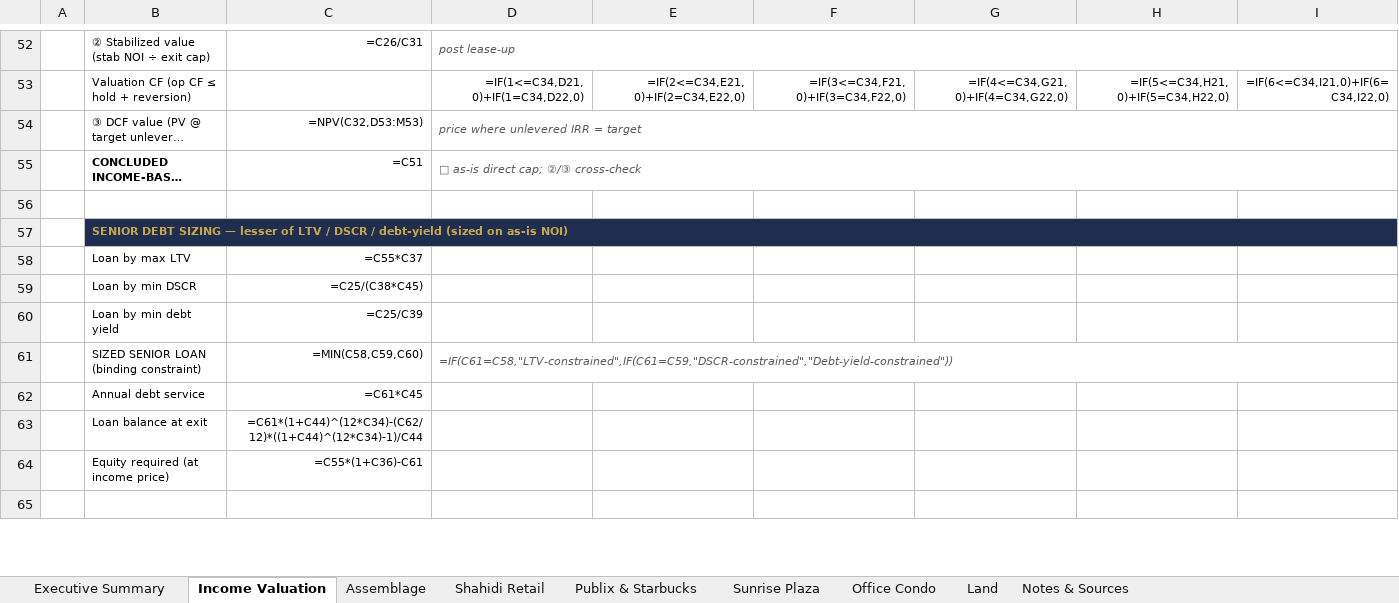
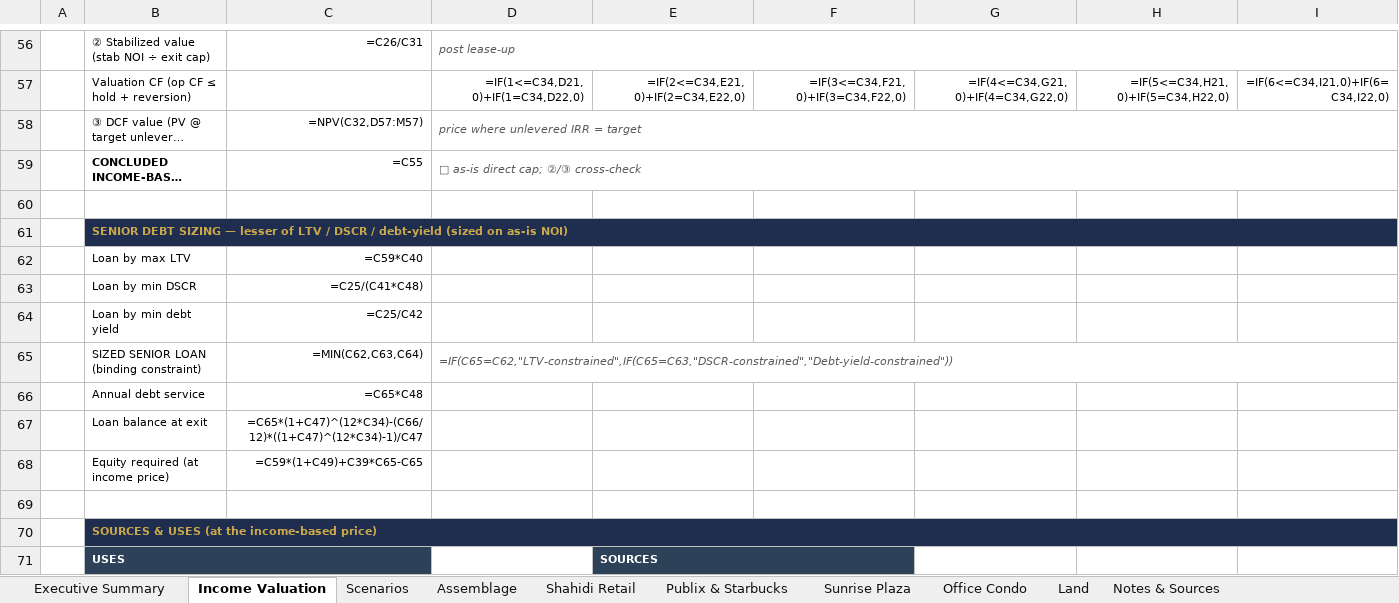
Before and after one commit to aidanesimire-ops/Aida-respository, an Excel workbook: Shahidi_Assemblage_Model.xlsx, sheet Income Valuation, drawn as a sheet; only a part is shown, gaps mark what is left out; the shorter side is filled out with more unchanged rows; long unchanged cells end in …; values as stored, in another font and other column widths than the file's, no borders; formulas without a stored value are shown as written; conditional formats not drawn; addresses are those after the commit; rows hold the shown columns only; the diff covers the shown part only; the diff names each change by its address in the sheet, - before the commit and + after, or states it on an @@ line.

```diff
--- a/Shahidi_Assemblage_Model.xlsx (sheet Income Valuation)
+++ b/Shahidi_Assemblage_Model.xlsx (sheet Income Valuation)
+sheet tab: Scenarios
-C58: =NPV(C32,D53:M53)
+C58: =NPV(C32,D57:M57)
-C59: =C51
+C59: =C55
-C62: =C55*C37
+C62: =C59*C40
-C63: =C25/(C38*C45)
+C63: =C25/(C41*C48)
-C64: =C25/C39
+C64: =C25/C42
-C65: =MIN(C58,C59,C60)
+C65: =MIN(C62,C63,C64)
-D65: =IF(C61=C58,"LTV-constrained",IF(C61=C59,"DSCR-constrained","Debt-yield-constrained"))
+D65: =IF(C65=C62,"LTV-constrained",IF(C65=C63,"DSCR-constrained","Debt-yield-constrained"))
-C66: =C61*C45
+C66: =C65*C48
-C67: =C61*(1+C44)^(12*C34)-(C62/12)*((1+C44)^(12*C34)-1)/C44
+C67: =C65*(1+C47)^(12*C34)-(C66/12)*((1+C47)^(12*C34)-1)/C47
-C68: =C55*(1+C36)-C61
+C68: =C59*(1+C49)+C39*C65-C65
+row 69: (empty)
+row 70:  | SOURCES & USES (at the income-based price)
+row 71:  | USES |  |  | SOURCES
```
Also changed, not shown: 30 added rows, 1 removed row and 117 edited cells elsewhere in this sheet, sheet Executive Summary, sheet Notes & Sources, 5 other files.
